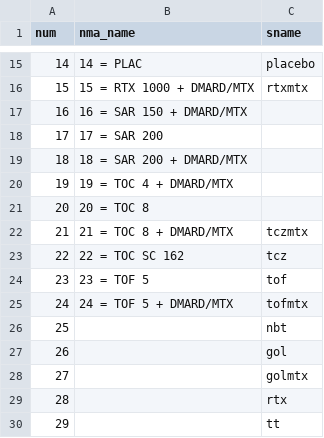
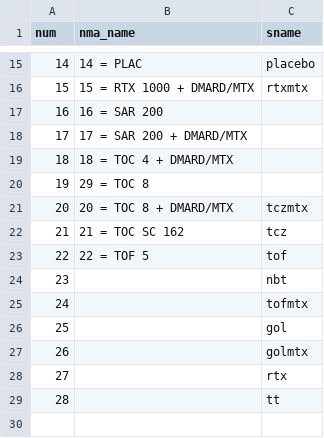
Before and after one commit to InnovationValueInitiative/IVI-RA, a CSV file: data-raw/nma-haq-naive-re-crosswalk.csv, drawn as a sheet; only a part is shown, gaps mark what is left out; removed rows and columns are numbered as before the commit, all else as after; the diff names each change by its address in the sheet, - before the commit and + after, or states it on an @@ line.

```diff
--- a/data-raw/nma-haq-naive-re-crosswalk.csv
+++ b/data-raw/nma-haq-naive-re-crosswalk.csv
-B17 (nma_name): 16 = SAR 150 + DMARD/MTX
+B17 (nma_name): 16 = SAR 200
-B18 (nma_name): 17 = SAR 200
+B18 (nma_name): 17 = SAR 200 + DMARD/MTX
-B19 (nma_name): 18 = SAR 200 + DMARD/MTX
+B19 (nma_name): 18 = TOC 4 + DMARD/MTX
-B20 (nma_name): 19 = TOC 4 + DMARD/MTX
+B20 (nma_name): 29 = TOC 8
-row 21: 20 | 20 = TOC 8
@@ column A (num) renumbered from row 21 down @@
-B21 (nma_name): 21 = TOC 8 + DMARD/MTX
+B21 (nma_name): 20 = TOC 8 + DMARD/MTX
-B22 (nma_name): 22 = TOC SC 162
+B22 (nma_name): 21 = TOC SC 162
-B23 (nma_name): 23 = TOF 5
+B23 (nma_name): 22 = TOF 5
-row 25: 24 | 24 = TOF 5 + DMARD/MTX | tofmtx
+row 25: 24 |  | tofmtx
```
Also changed, not shown: data-raw/nma-acr-naive-re-crosswalk.csv, 7 other files.
